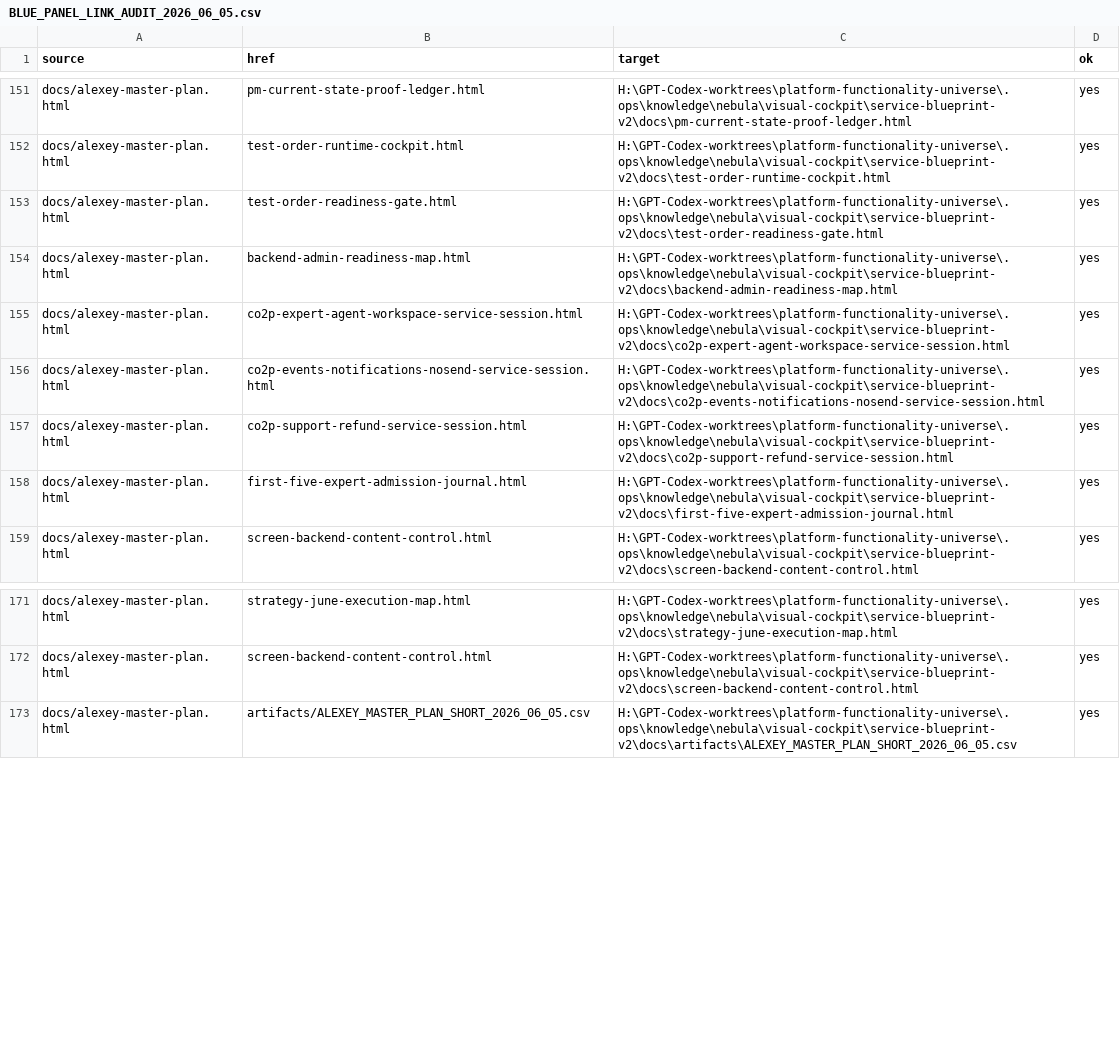
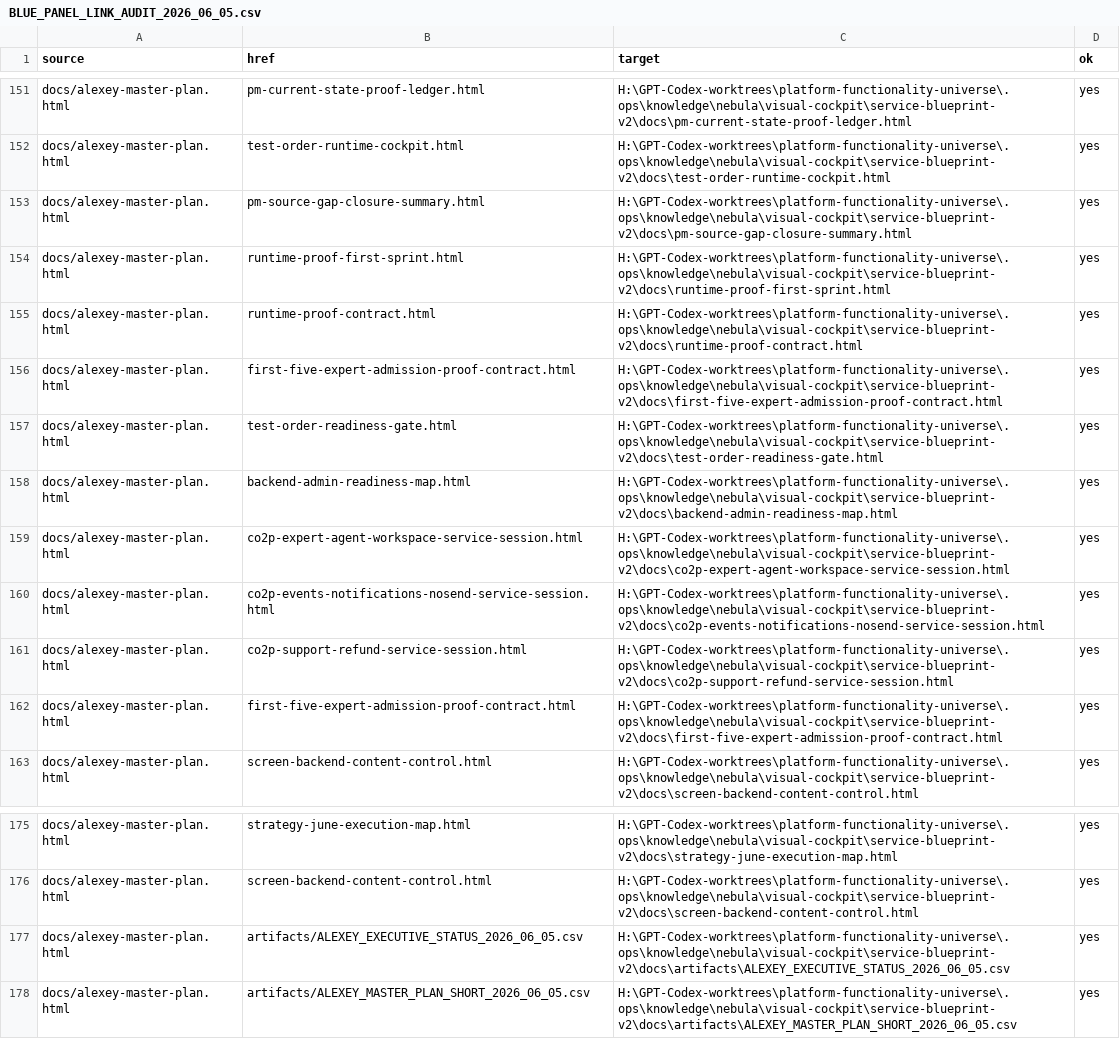
Before and after one commit to cutthreat/confideline, a CSV file: web/blue-panel/docs/artifacts/BLUE_PANEL_LINK_AUDIT_2026_06_05.csv, drawn as a sheet; only a part is shown, gaps mark what is left out.

```diff
--- a/web/blue-panel/docs/artifacts/BLUE_PANEL_LINK_AUDIT_2026_06_05.csv
+++ b/web/blue-panel/docs/artifacts/BLUE_PANEL_LINK_AUDIT_2026_06_05.csv
@@ -152,2 +152,6 @@ docs/alexey-master-plan.html,pm-current-state-proof-ledger.html,H:\GPT-Codex-wor
 docs/alexey-master-plan.html,test-order-runtime-cockpit.html,H:\GPT-Codex-worktrees\platform-functionality-universe\.ops\knowledge\nebula\visual-cockpit\service-blueprint-v2\docs\test-order-runtime-cockpit.html,yes
+docs/alexey-master-plan.html,pm-source-gap-closure-summary.html,H:\GPT-Codex-worktrees\platform-functionality-universe\.ops\knowledge\nebula\visual-cockpit\service-blueprint-v2\docs\pm-source-gap-closure-summary.html,yes
+docs/alexey-master-plan.html,runtime-proof-first-sprint.html,H:\GPT-Codex-worktrees\platform-functionality-universe\.ops\knowledge\nebula\visual-cockpit\service-blueprint-v2\docs\runtime-proof-first-sprint.html,yes
+docs/alexey-master-plan.html,runtime-proof-contract.html,H:\GPT-Codex-worktrees\platform-functionality-universe\.ops\knowledge\nebula\visual-cockpit\service-blueprint-v2\docs\runtime-proof-contract.html,yes
+docs/alexey-master-plan.html,first-five-expert-admission-proof-contract.html,H:\GPT-Codex-worktrees\platform-functionality-universe\.ops\knowledge\nebula\visual-cockpit\service-blueprint-v2\docs\first-five-expert-admission-proof-contract.html,yes
 docs/alexey-master-plan.html,test-order-readiness-gate.html,H:\GPT-Codex-worktrees\platform-functionality-universe\.ops\knowledge\nebula\visual-cockpit\service-blueprint-v2\docs\test-order-readiness-gate.html,yes
@@ -157,3 +161,3 @@ docs/alexey-master-plan.html,co2p-events-notifications-nosend-service-session.ht
 docs/alexey-master-plan.html,co2p-support-refund-service-session.html,H:\GPT-Codex-worktrees\platform-functionality-universe\.ops\knowledge\nebula\visual-cockpit\service-blueprint-v2\docs\co2p-support-refund-service-session.html,yes
-docs/alexey-master-plan.html,first-five-expert-admission-journal.html,H:\GPT-Codex-worktrees\platform-functionality-universe\.ops\knowledge\nebula\visual-cockpit\service-blueprint-v2\docs\first-five-expert-admission-journal.html,yes
+docs/alexey-master-plan.html,first-five-expert-admission-proof-contract.html,H:\GPT-Codex-worktrees\platform-functionality-universe\.ops\knowledge\nebula\visual-cockpit\service-blueprint-v2\docs\first-five-expert-admission-proof-contract.html,yes
 docs/alexey-master-plan.html,screen-backend-content-control.html,H:\GPT-Codex-worktrees\platform-functionality-universe\.ops\knowledge\nebula\visual-cockpit\service-blueprint-v2\docs\screen-backend-content-control.html,yes
@@ -172,2 +176,3 @@ docs/alexey-master-plan.html,strategy-june-execution-map.html,H:\GPT-Codex-workt
 docs/alexey-master-plan.html,screen-backend-content-control.html,H:\GPT-Codex-worktrees\platform-functionality-universe\.ops\knowledge\nebula\visual-cockpit\service-blueprint-v2\docs\screen-backend-content-control.html,yes
+docs/alexey-master-plan.html,artifacts/ALEXEY_EXECUTIVE_STATUS_2026_06_05.csv,H:\GPT-Codex-worktrees\platform-functionality-universe\.ops\knowledge\nebula\visual-cockpit\service-blueprint-v2\docs\artifacts\ALEXEY_EXECUTIVE_STATUS_2026_06_05.csv,yes
 docs/alexey-master-plan.html,artifacts/ALEXEY_MASTER_PLAN_SHORT_2026_06_05.csv,H:\GPT-Codex-worktrees\platform-functionality-universe\.ops\knowledge\nebula\visual-cockpit\service-blueprint-v2\docs\artifacts\ALEXEY_MASTER_PLAN_SHORT_2026_06_05.csv,yes
```
Also changed, not shown: web/blue-panel/docs/artifacts/ALEXEY_EXECUTIVE_STATUS_2026_06_05.csv, 2 other files.
